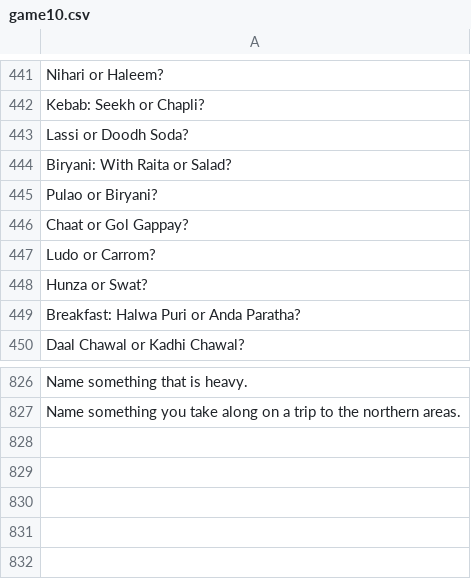
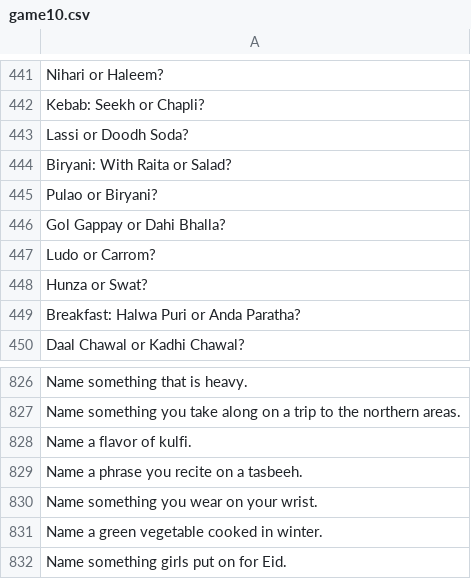
Before and after one commit to theshabab/jorbox, a CSV file: data/seed/data/game10.csv, drawn as a sheet; only a part is shown, gaps mark what is left out.

```diff
--- a/data/seed/data/game10.csv
+++ b/data/seed/data/game10.csv
@@ -445,3 +445,3 @@ Biryani: With Raita or Salad?
 Pulao or Biryani?
-Chaat or Gol Gappay?
+Gol Gappay or Dahi Bhalla?
 Ludo or Carrom?
@@ -827 +827,6 @@ Name something that is heavy.
 Name something you take along on a trip to the northern areas.
+Name a flavor of kulfi.
+Name a phrase you recite on a tasbeeh.
+Name something you wear on your wrist.
+Name a green vegetable cooked in winter.
+Name something girls put on for Eid.
```
Also changed, not shown: data/seed/data/game12.csv, data/seed/data/game6.csv, 5 other files.
